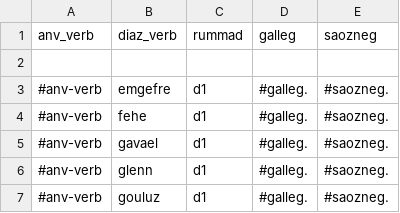
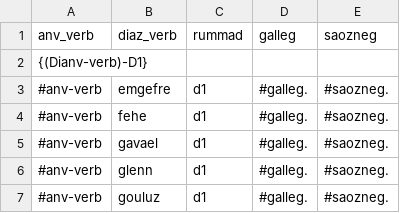
Before and after one commit to Drouizig/displeger-verbou, a CSV file: data/displeger_format.csv, drawn as a sheet; only a part is shown.

Commit message:
Update displeger_format.csv

```diff
--- a/data/displeger_format.csv
+++ b/data/displeger_format.csv
@@ -1,3 +1,3 @@
 anv_verb;diaz_verb;rummad;galleg;saozneg
-
+{(Dianv-verb)-D1}
 #anv-verb;emgefre;d1;#galleg.;#saozneg.
```
